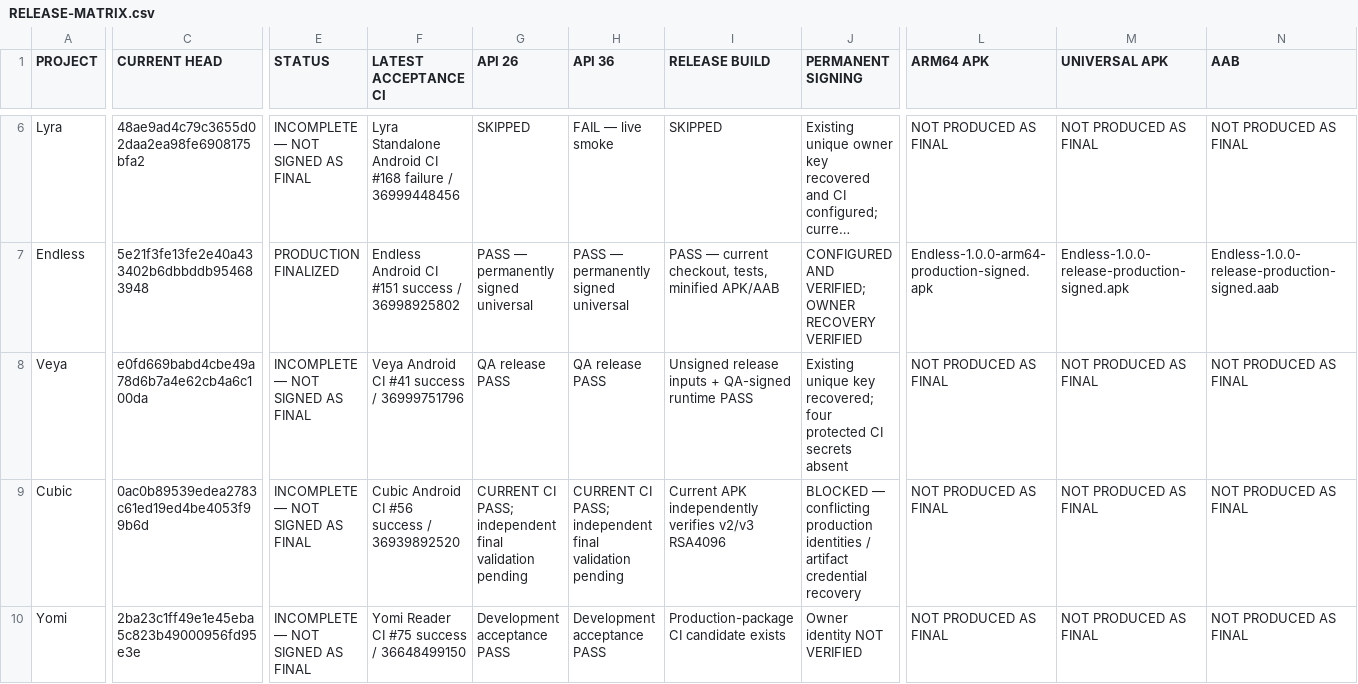
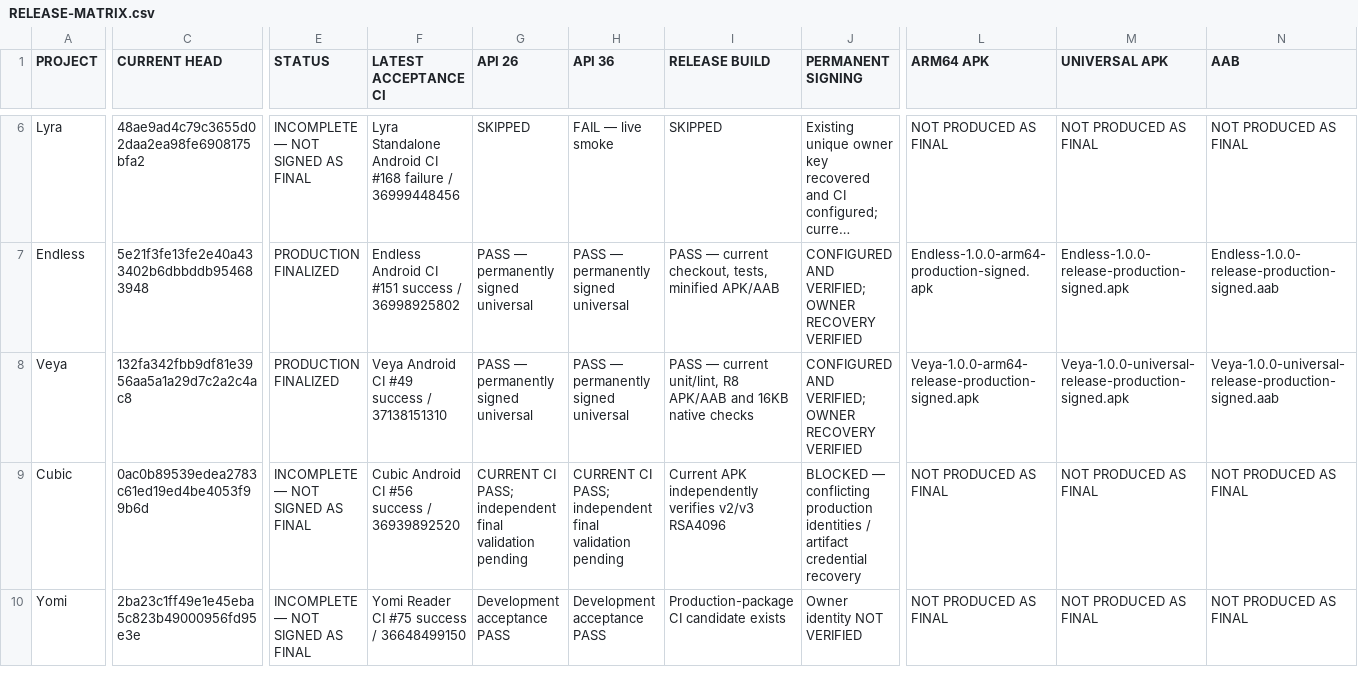
Before and after one commit to Tomex777/Build, a CSV file: release-audit/RELEASE-MATRIX.csv, drawn as a sheet; only a part is shown, gaps mark what is left out; long unchanged cells end in …; the diff covers the shown part only; the diff names each change by its address in the sheet, - before the commit and + after, or states it on an @@ line.

Commit message:
release(audit): mark Veya finalized only after current #49 signed acceptance

```diff
--- a/release-audit/RELEASE-MATRIX.csv
+++ b/release-audit/RELEASE-MATRIX.csv
-C8 (CURRENT HEAD): e0fd669babd4cbe49a78d6b7a4e62cb4a6c100da
+C8 (CURRENT HEAD): 132fa342fbb9df81e3956aa5a1a29d7c2a2c4ac8
-E8 (STATUS): INCOMPLETE — NOT SIGNED AS FINAL
+E8 (STATUS): PRODUCTION FINALIZED
-F8 (LATEST ACCEPTANCE CI): Veya Android CI #41 success / 36999751796
+F8 (LATEST ACCEPTANCE CI): Veya Android CI #49 success / 37138151310
-G8 (API 26): QA release PASS
+G8 (API 26): PASS — permanently signed universal
-H8 (API 36): QA release PASS
+H8 (API 36): PASS — permanently signed universal
-I8 (RELEASE BUILD): Unsigned release inputs + QA-signed runtime PASS
+I8 (RELEASE BUILD): PASS — current unit/lint, R8 APK/AAB and 16KB native checks
-J8 (PERMANENT SIGNING): Existing unique key recovered; four protected CI secrets absent
+J8 (PERMANENT SIGNING): CONFIGURED AND VERIFIED; OWNER RECOVERY VERIFIED
-L8 (ARM64 APK): NOT PRODUCED AS FINAL
+L8 (ARM64 APK): Veya-1.0.0-arm64-release-production-signed.apk
-M8 (UNIVERSAL APK): NOT PRODUCED AS FINAL
+M8 (UNIVERSAL APK): Veya-1.0.0-universal-release-production-signed.apk
-N8 (AAB): NOT PRODUCED AS FINAL
+N8 (AAB): Veya-1.0.0-universal-release-production-signed.aab
```
Also changed, not shown: 3 edited cells elsewhere in this file.
